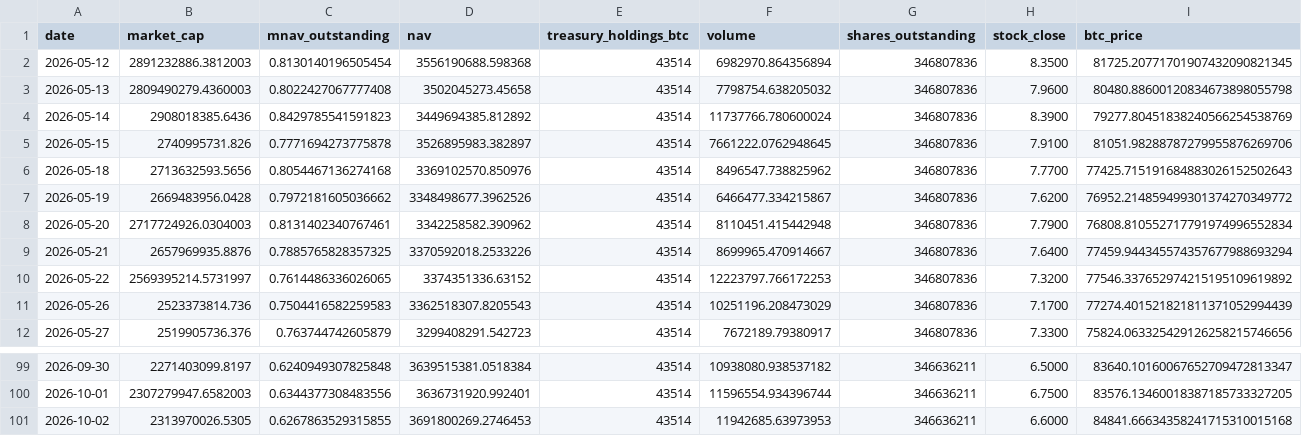
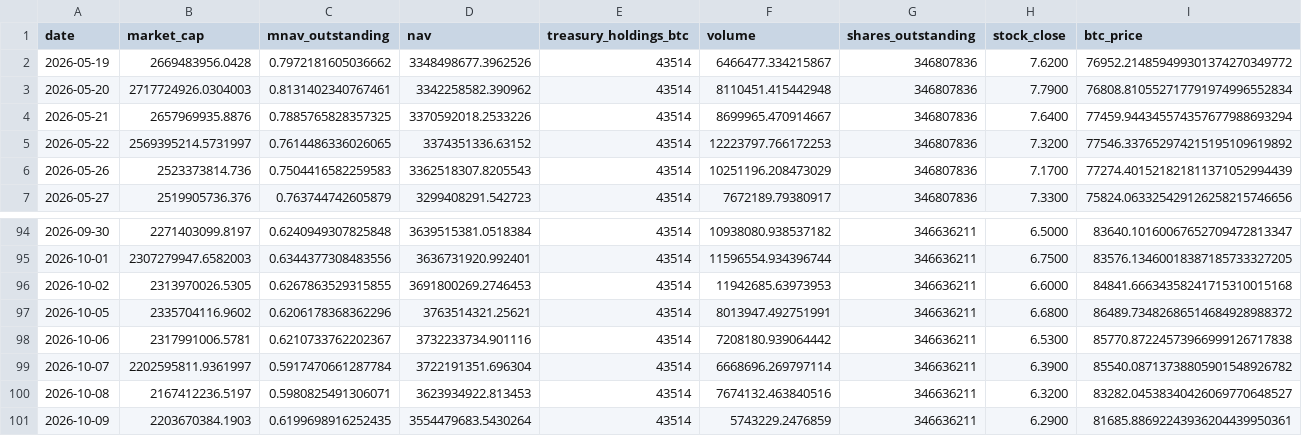
Before and after one commit to mcasto-cell/xxi-chart-builder, a CSV file: xxi_metrics.csv, drawn as a sheet; only a part is shown, gaps mark what is left out; removed rows and columns are numbered as before the commit, all else as after; rows hold the shown columns only; the diff names each change by its address in the sheet, - before the commit and + after, or states it on an @@ line.

```diff
--- a/xxi_metrics.csv
+++ b/xxi_metrics.csv
-row 2: 2026-05-12 | 2891232886.3812003 | 0.8130140196505454 | 3556190688.598368 | 43514 | 6982970.864356894 | 346807836 | 8.3500 | 81725.20771701907432090821345
-row 3: 2026-05-13 | 2809490279.4360003 | 0.8022427067777408 | 3502045273.45658 | 43514 | 7798754.638205032 | 346807836 | 7.9600 | 80480.88600120834673898055798
-row 4: 2026-05-14 | 2908018385.6436 | 0.8429785541591823 | 3449694385.812892 | 43514 | 11737766.780600024 | 346807836 | 8.3900 | 79277.80451838240566254538769
-row 5: 2026-05-15 | 2740995731.826 | 0.7771694273775878 | 3526895983.382897 | 43514 | 7661222.0762948645 | 346807836 | 7.9100 | 81051.98288787279955876269706
-row 6: 2026-05-18 | 2713632593.5656 | 0.8054467136274168 | 3369102570.850976 | 43514 | 8496547.738825962 | 346807836 | 7.7700 | 77425.715191684883026152502643
+row 97: 2026-10-05 | 2335704116.9602 | 0.6206178368362296 | 3763514321.25621 | 43514 | 8013947.492751991 | 346636211 | 6.6800 | 86489.73482686514684928988372
+row 98: 2026-10-06 | 2317991006.5781 | 0.6210733762202367 | 3732233734.901116 | 43514 | 7208180.939064442 | 346636211 | 6.5300 | 85770.87224573966999126717838
+row 99: 2026-10-07 | 2202595811.9361997 | 0.5917470661287784 | 3722191351.696304 | 43514 | 6668696.269797114 | 346636211 | 6.3900 | 85540.08713738805901548926782
+row 100: 2026-10-08 | 2167412236.5197 | 0.5980825491306071 | 3623934922.813453 | 43514 | 7674132.463840516 | 346636211 | 6.3200 | 83282.04538340426069770648527
+row 101: 2026-10-09 | 2203670384.1903 | 0.6199698916252435 | 3554479683.5430264 | 43514 | 5743229.2476859 | 346636211 | 6.2900 | 81685.88692243936204439950361
```
Also changed, not shown: 9 other files.
